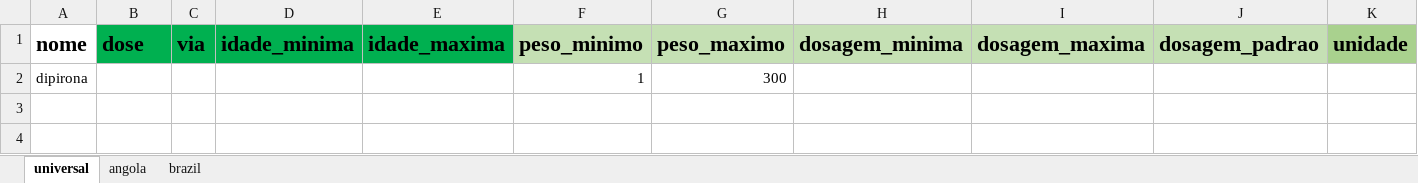
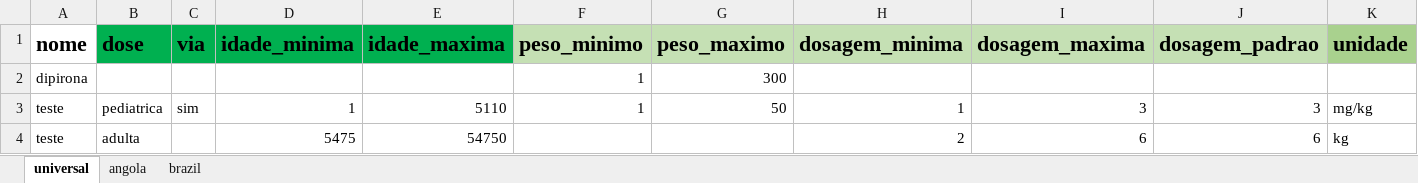
Before and after one commit to pindix/dosagem, an Excel workbook: medicamentos.xlsx, sheet universal, drawn as a sheet; only a part is shown; values as stored, in another font and other column widths than the file's, no borders; rows hold the shown columns only; the diff names each change by its address in the sheet, - before the commit and + after, or states it on an @@ line.

Commit message:
Add files via upload

```diff
--- a/medicamentos.xlsx (sheet universal)
+++ b/medicamentos.xlsx (sheet universal)
+row 3: teste | pediatrica | sim | 1 | 5110 | 1 | 50 | 1 | 3 | 3 | mg/kg
+row 4: teste | adulta |  | 5475 | 54750 |  |  | 2 | 6 | 6 | kg
```
